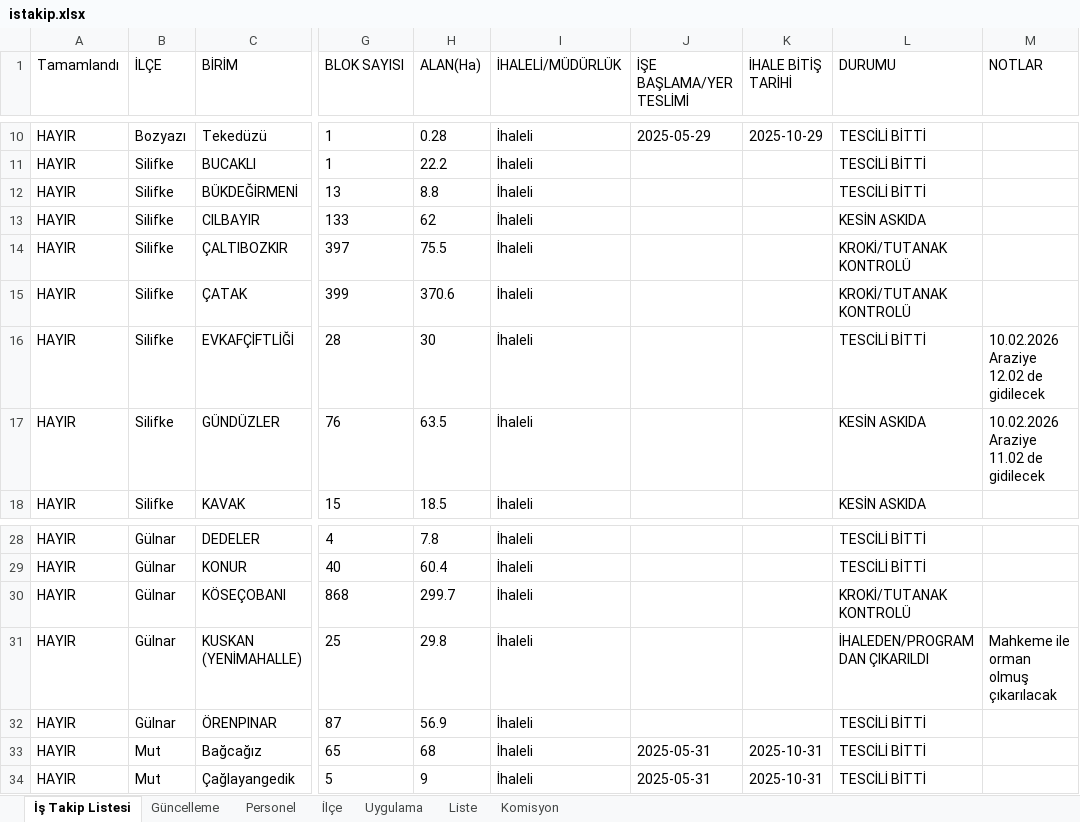
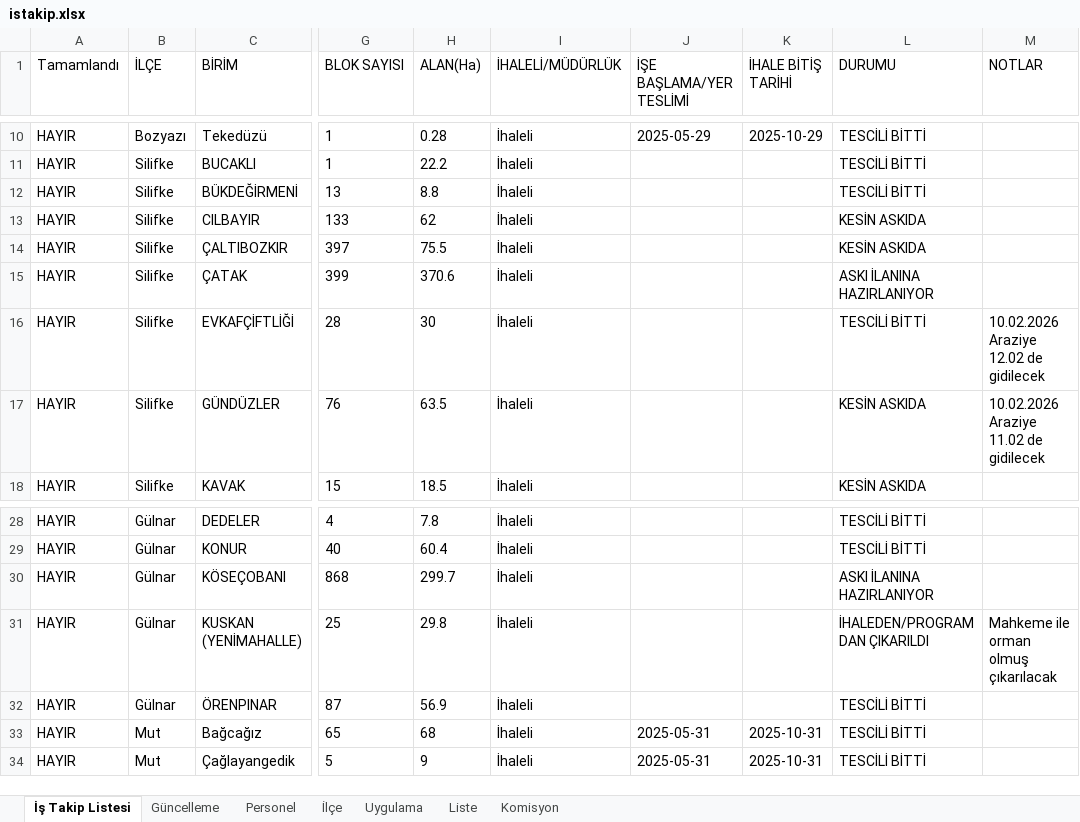
Before and after one commit to gokhangeo/ihale, an Excel workbook: istakip.xlsx, sheet İş Takip Listesi, drawn as a sheet; only a part is shown, gaps mark what is left out; values as stored, in another font and other column widths than the file's, no borders; the diff names each change by its address in the sheet, - before the commit and + after, or states it on an @@ line.

Commit message:
İş Takip Güncellemesi - 10.07.2026 11:47:33

```diff
--- a/istakip.xlsx (sheet İş Takip Listesi)
+++ b/istakip.xlsx (sheet İş Takip Listesi)
-L14 (DURUMU): KROKİ/TUTANAK KONTROLÜ
+L14 (DURUMU): KESİN ASKIDA
-L15 (DURUMU): KROKİ/TUTANAK KONTROLÜ
+L15 (DURUMU): ASKI İLANINA HAZIRLANIYOR
-L30 (DURUMU): KROKİ/TUTANAK KONTROLÜ
+L30 (DURUMU): ASKI İLANINA HAZIRLANIYOR
```
